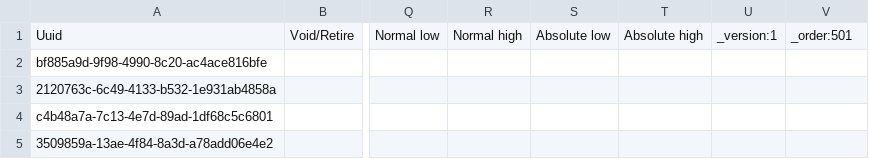
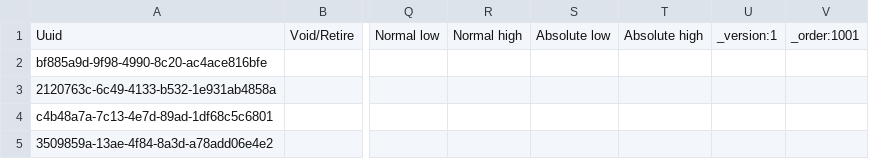
Before and after one commit to mekomsolutions/ozone-lamp, a CSV file: configs/openmrs/initializer_config/concepts/lamp_child_nutrition.csv, drawn as a sheet; only a part is shown, gaps mark what is left out; the diff names each change by its address in the sheet, - before the commit and + after, or states it on an @@ line.

Commit message:
Fix failing concepts

```diff
--- a/configs/openmrs/initializer_config/concepts/lamp_child_nutrition.csv
+++ b/configs/openmrs/initializer_config/concepts/lamp_child_nutrition.csv
-V1: _order:501
+V1: _order:1001
```
Also changed, not shown: configs/openmrs/initializer_config/concepts/lamp_commons.csv, 1 other file.
